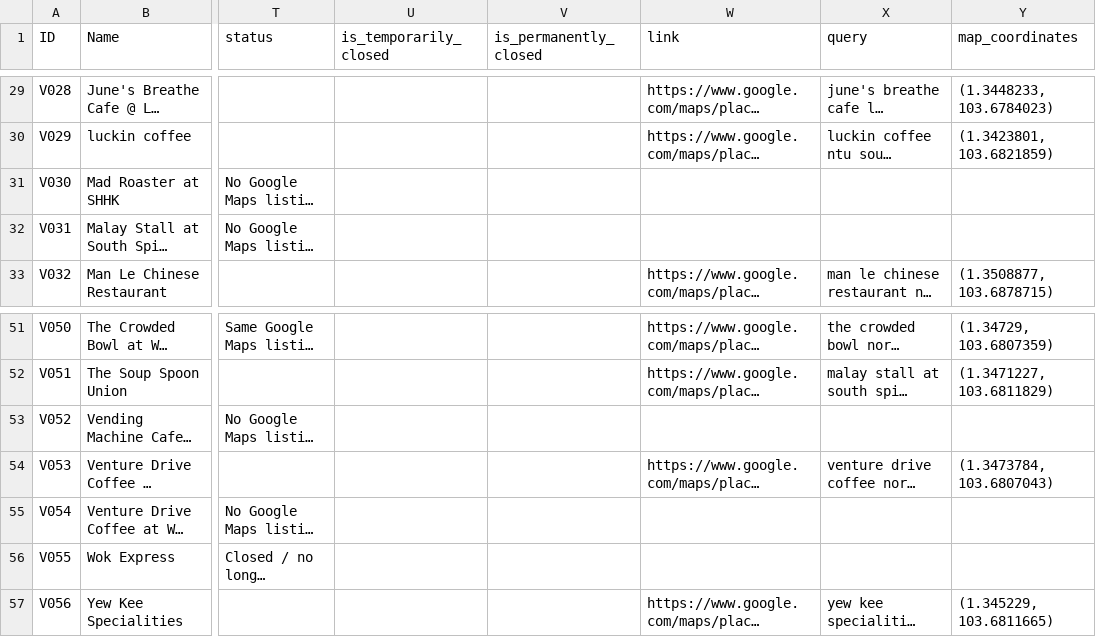
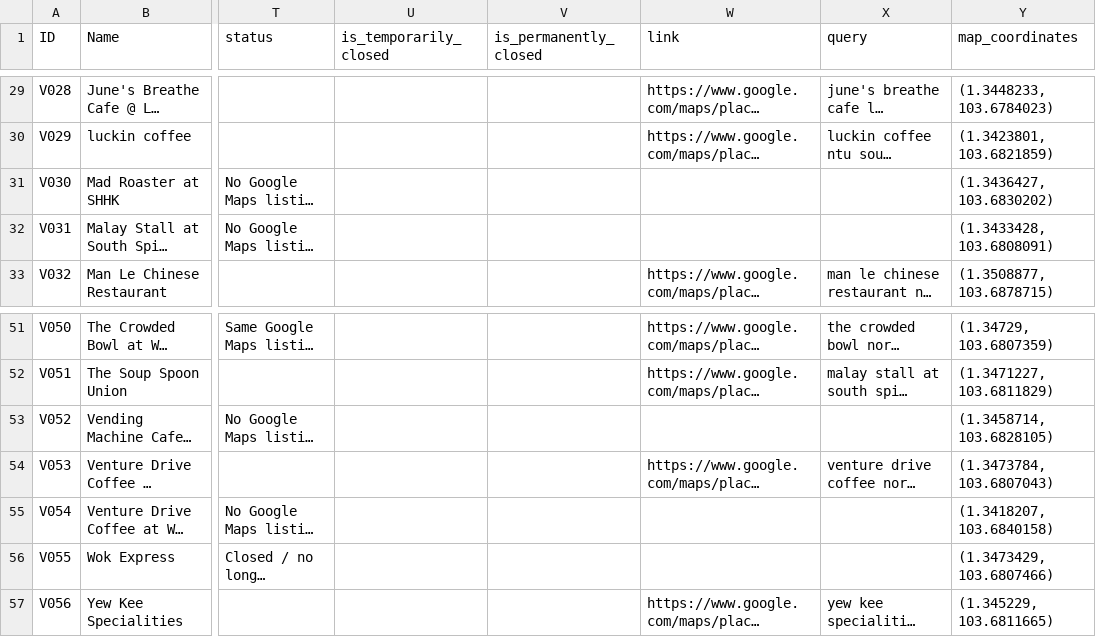
Before and after one commit to raysonoon/dip-grp5, a CSV file: data/google_reviews/ntu_food_places_final.csv, drawn as a sheet; only a part is shown, gaps mark what is left out; long unchanged cells end in …; the diff names each change by its address in the sheet, - before the commit and + after, or states it on an @@ line.

```diff
--- a/data/google_reviews/ntu_food_places_final.csv
+++ b/data/google_reviews/ntu_food_places_final.csv
-Y31 (map_coordinates): (empty)
+Y31 (map_coordinates): (1.3436427, 103.6830202)
-Y32 (map_coordinates): (empty)
+Y32 (map_coordinates): (1.3433428, 103.6808091)
-Y53 (map_coordinates): (empty)
+Y53 (map_coordinates): (1.3458714, 103.6828105)
-Y55 (map_coordinates): (empty)
+Y55 (map_coordinates): (1.3418207, 103.6840158)
-Y56 (map_coordinates): (empty)
+Y56 (map_coordinates): (1.3473429, 103.6807466)
```
Also changed, not shown: 1 other file.
